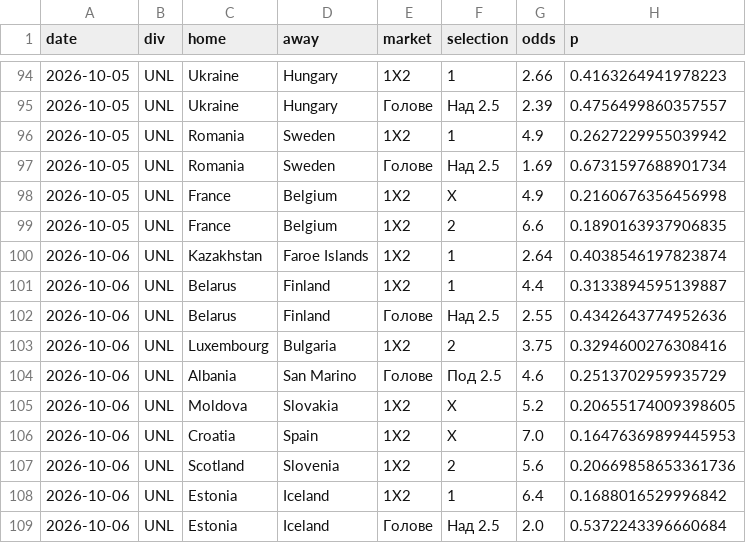
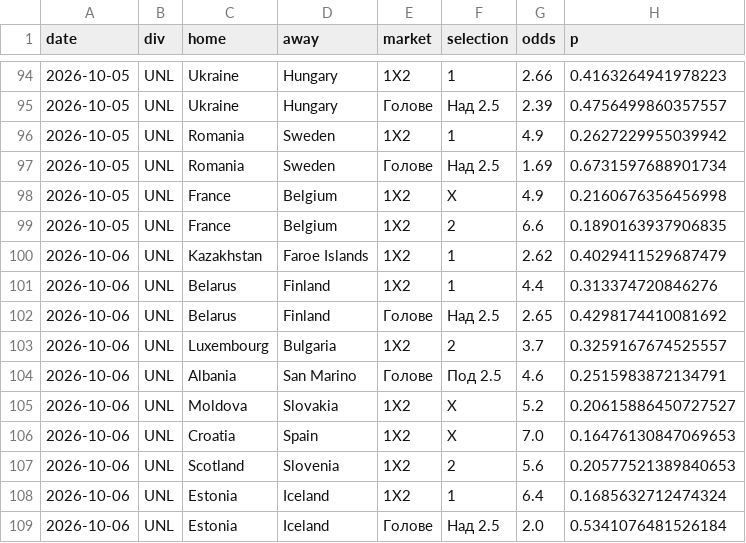
Before and after one commit to mnikolov9/football-prediction, a CSV file: data/log/value_bets.csv, drawn as a sheet; only a part is shown, gaps mark what is left out.

```diff
--- a/data/log/value_bets.csv
+++ b/data/log/value_bets.csv
@@ -99,11 +99,11 @@ date,div,home,away,market,selection,odds,p
 2026-10-05,UNL,France,Belgium,1X2,2,6.6,0.1890163937906835
-2026-10-06,UNL,Kazakhstan,Faroe Islands,1X2,1,2.64,0.4038546197823874
-2026-10-06,UNL,Belarus,Finland,1X2,1,4.4,0.3133894595139887
-2026-10-06,UNL,Belarus,Finland,Голове,Над 2.5,2.55,0.4342643774952636
-2026-10-06,UNL,Luxembourg,Bulgaria,1X2,2,3.75,0.3294600276308416
-2026-10-06,UNL,Albania,San Marino,Голове,Под 2.5,4.6,0.2513702959935729
-2026-10-06,UNL,Moldova,Slovakia,1X2,X,5.2,0.20655174009398605
-2026-10-06,UNL,Croatia,Spain,1X2,X,7.0,0.16476369899445953
-2026-10-06,UNL,Scotland,Slovenia,1X2,2,5.6,0.20669858653361736
-2026-10-06,UNL,Estonia,Iceland,1X2,1,6.4,0.1688016529996842
-2026-10-06,UNL,Estonia,Iceland,Голове,Над 2.5,2.0,0.5372243396660684
+2026-10-06,UNL,Kazakhstan,Faroe Islands,1X2,1,2.62,0.4029411529687479
+2026-10-06,UNL,Belarus,Finland,1X2,1,4.4,0.313374720846276
+2026-10-06,UNL,Belarus,Finland,Голове,Над 2.5,2.65,0.4298174410081692
+2026-10-06,UNL,Luxembourg,Bulgaria,1X2,2,3.7,0.3259167674525557
+2026-10-06,UNL,Albania,San Marino,Голове,Под 2.5,4.6,0.2515983872134791
+2026-10-06,UNL,Moldova,Slovakia,1X2,X,5.2,0.20615886450727527
+2026-10-06,UNL,Croatia,Spain,1X2,X,7.0,0.16476130847069653
+2026-10-06,UNL,Scotland,Slovenia,1X2,2,5.6,0.20577521389840653
+2026-10-06,UNL,Estonia,Iceland,1X2,1,6.4,0.1685632712474324
+2026-10-06,UNL,Estonia,Iceland,Голове,Над 2.5,2.0,0.5341076481526184
```
Also changed, not shown: data/log/intl_results.csv, data/log/predictions.csv, 5 other files.
